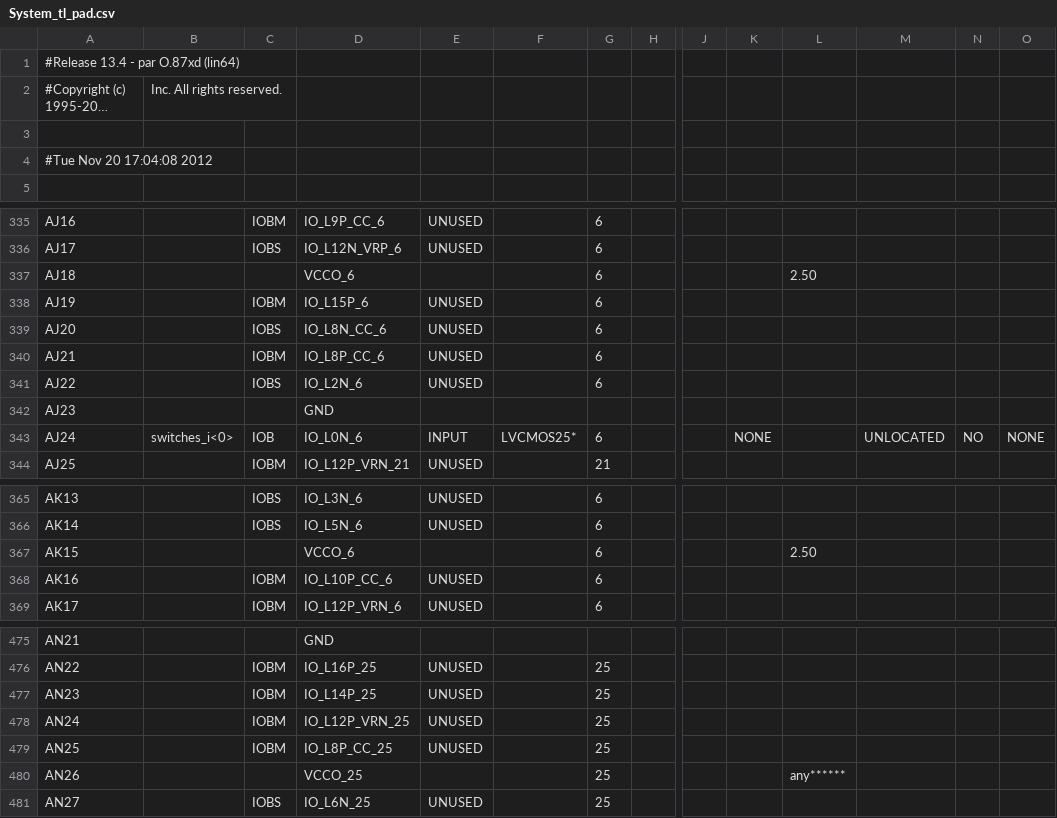
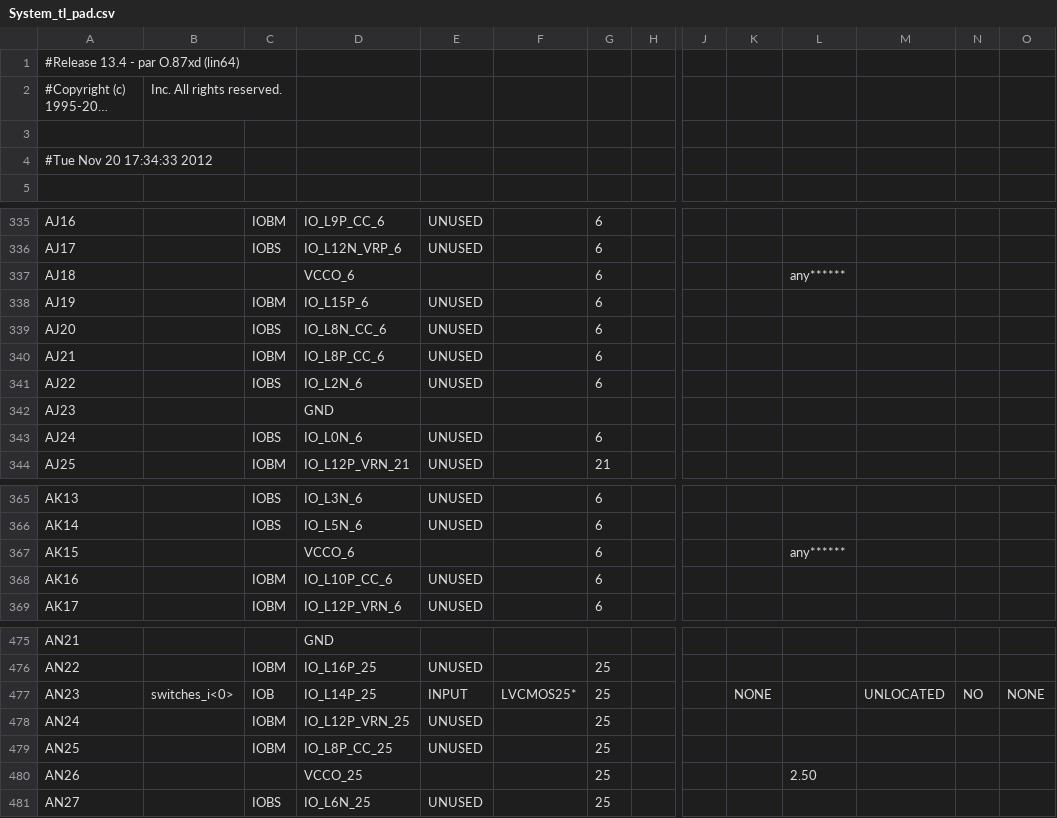
Before and after one commit to np88/rcs_cam, a CSV file: VFBC_old/System_tl_pad.csv, drawn as a sheet; only a part is shown, gaps mark what is left out; long unchanged cells end in …; the diff covers the shown part only; the diff names each change by its address in the sheet, - before the commit and + after, or states it on an @@ line.

Commit message:
newest HW version that works sometimes for all data

```diff
--- a/VFBC_old/System_tl_pad.csv
+++ b/VFBC_old/System_tl_pad.csv
-A4: #Tue Nov 20 17:04:08 2012
+A4: #Tue Nov 20 17:34:33 2012
-L337: 2.50
+L337: any******
-B343: switches_i<0>
+B343: (empty)
-C343: IOB
+C343: IOBS
-E343: INPUT
+E343: UNUSED
-F343: LVCMOS25*
+F343: (empty)
-K343: NONE
+K343: (empty)
-M343: UNLOCATED
+M343: (empty)
-N343: NO
+N343: (empty)
-O343: NONE
+O343: (empty)
-L367: 2.50
+L367: any******
-B477: (empty)
+B477: switches_i<0>
-C477: IOBM
+C477: IOB
-E477: UNUSED
+E477: INPUT
-F477: (empty)
+F477: LVCMOS25*
-K477: (empty)
+K477: NONE
-M477: (empty)
+M477: UNLOCATED
-N477: (empty)
+N477: NO
-O477: (empty)
+O477: NONE
-L480: any******
+L480: 2.50
```
Also changed, not shown: 3 edited cells elsewhere in this file, 54 other files.
